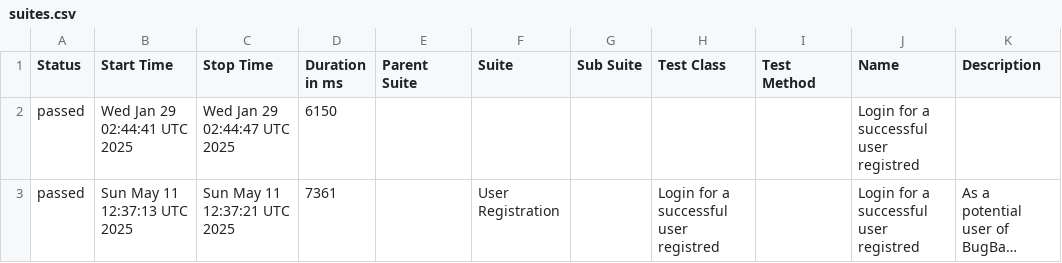
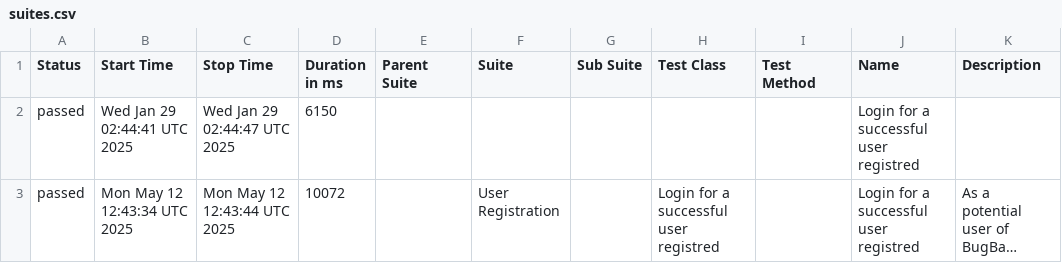
Before and after one commit to marcoshioka/JavaSeleniumCucumber, a CSV file: data/suites.csv, drawn as a sheet; long unchanged cells end in …; the diff names each change by its address in the sheet, - before the commit and + after, or states it on an @@ line.

```diff
--- a/data/suites.csv
+++ b/data/suites.csv
-B3 (Start Time): Sun May 11 12:37:13 UTC 2025
+B3 (Start Time): Mon May 12 12:43:34 UTC 2025
-C3 (Stop Time): Sun May 11 12:37:21 UTC 2025
+C3 (Stop Time): Mon May 12 12:43:44 UTC 2025
-D3 (Duration in ms): 7361
+D3 (Duration in ms): 10072
```
Also changed, not shown: 19 other files.
